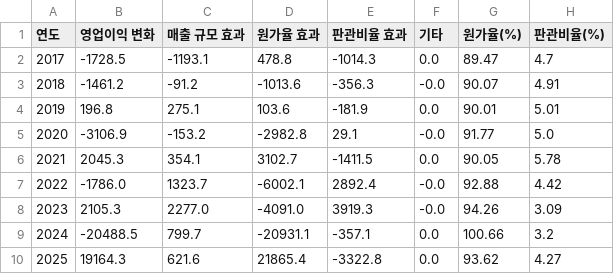
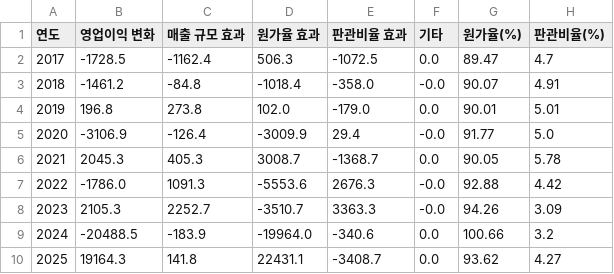
Before and after one commit to HSC-Class01/KTG_Hyundai, a CSV file: data/financials/analysis/op_bridge.csv, drawn as a sheet.

```diff
--- a/data/financials/analysis/op_bridge.csv
+++ b/data/financials/analysis/op_bridge.csv
@@ -1,10 +1,10 @@
 연도,영업이익 변화,매출 규모 효과,원가율 효과,판관비율 효과,기타,원가율(%),판관비율(%)
-2017,-1728.5,-1193.1,478.8,-1014.3,0.0,89.47,4.7
-2018,-1461.2,-91.2,-1013.6,-356.3,-0.0,90.07,4.91
-2019,196.8,275.1,103.6,-181.9,0.0,90.01,5.01
-2020,-3106.9,-153.2,-2982.8,29.1,-0.0,91.77,5.0
-2021,2045.3,354.1,3102.7,-1411.5,0.0,90.05,5.78
-2022,-1786.0,1323.7,-6002.1,2892.4,-0.0,92.88,4.42
-2023,2105.3,2277.0,-4091.0,3919.3,-0.0,94.26,3.09
-2024,-20488.5,799.7,-20931.1,-357.1,0.0,100.66,3.2
-2025,19164.3,621.6,21865.4,-3322.8,0.0,93.62,4.27
+2017,-1728.5,-1162.4,506.3,-1072.5,0.0,89.47,4.7
+2018,-1461.2,-84.8,-1018.4,-358.0,-0.0,90.07,4.91
+2019,196.8,273.8,102.0,-179.0,0.0,90.01,5.01
+2020,-3106.9,-126.4,-3009.9,29.4,-0.0,91.77,5.0
+2021,2045.3,405.3,3008.7,-1368.7,0.0,90.05,5.78
+2022,-1786.0,1091.3,-5553.6,2676.3,-0.0,92.88,4.42
+2023,2105.3,2252.7,-3510.7,3363.3,-0.0,94.26,3.09
+2024,-20488.5,-183.9,-19964.0,-340.6,0.0,100.66,3.2
+2025,19164.3,141.8,22431.1,-3408.7,0.0,93.62,4.27
```
Also changed, not shown: data/financials/analysis/cash_bridge.csv, data/financials/analysis/estimate_changes.csv, 14 other files.
